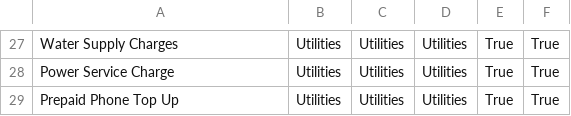
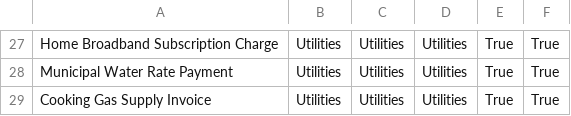
Before and after one commit to munesh86/expense-intelligence, a CSV file: reports/individual_predictions.csv, drawn as a sheet; only a part is shown, gaps mark what is left out; the diff covers the shown part only; the diff names each change by its address in the sheet, - before the commit and + after, or states it on an @@ line.

```diff
--- a/reports/individual_predictions.csv
+++ b/reports/individual_predictions.csv
-A27: Water Supply Charges
+A27: Home Broadband Subscription Charge
-A28: Power Service Charge
+A28: Municipal Water Rate Payment
-A29: Prepaid Phone Top Up
+A29: Cooking Gas Supply Invoice
```
Also changed, not shown: 1 added row, 1 removed row and 30 edited cells elsewhere in this file, data/training_transactions.csv, reports/hybrid_classification_report.csv, 11 other files.
